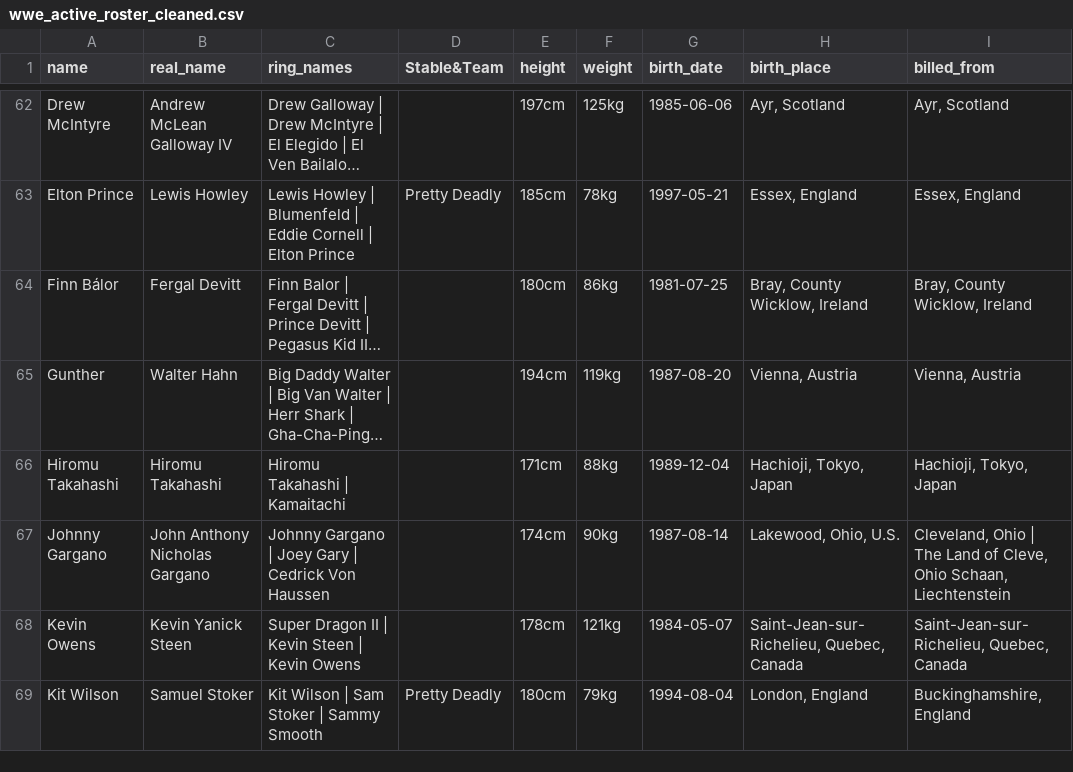
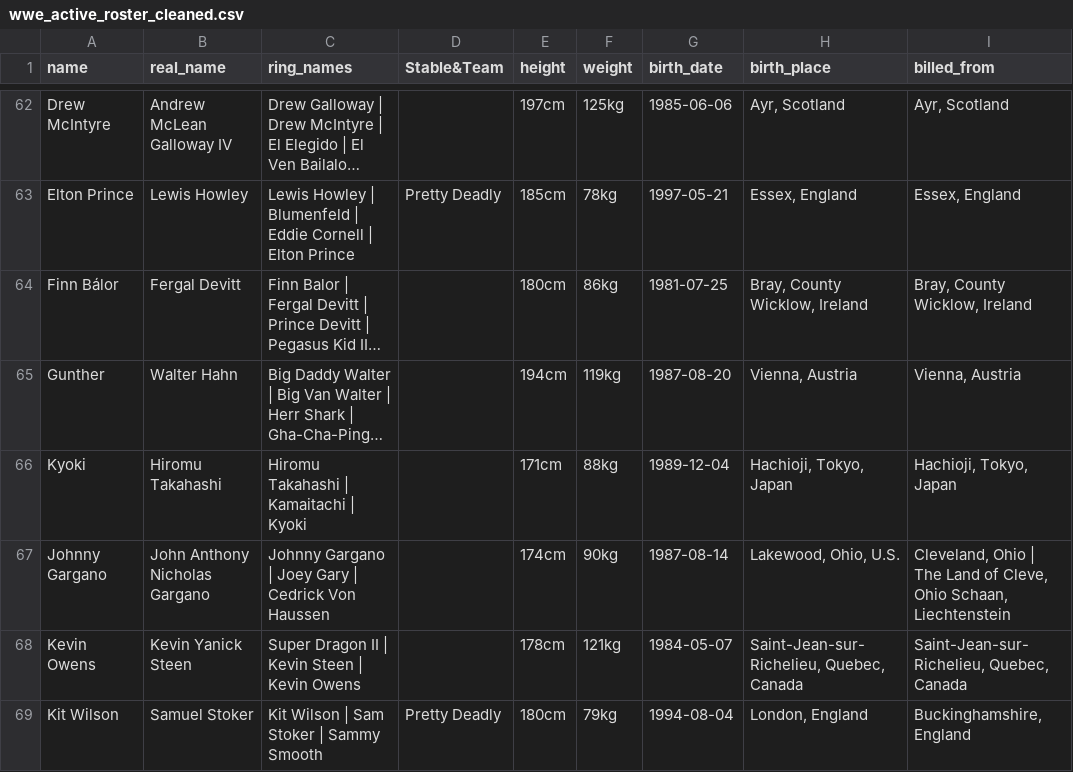
Before and after one commit to jsangho/cloud.jsangho.all, a CSV file: fastapi/apps/kayfabe/_docs/wwe_active_roster_cleaned.csv, drawn as a sheet; only a part is shown, gaps mark what is left out; long unchanged cells end in …; the diff names each change by its address in the sheet, - before the commit and + after, or states it on an @@ line.

Commit message:
chore: 로스터 CSV에 Kyoki·Zilla Fatu를 맞춘다
둘 다 CSV에는 있고 DB에는 없던 행이다. 위키 "List of WWE personnel"(rev
1379625345)에서 현 소속을 확인했다 — Zilla Fatu는 wwe.com 선수 페이지가 있고,
Hiromu Takahashi는 2026-08-21에 WWE 링네임이 "Kyoki"로 바뀌었다(PWInsider).

그래서 name 칸을 Kyoki 로 고치고 본명(Hiromu Takahashi)과 옛 링네임
(Kamaitachi)은 ring_names 에 남겼다. 이 표의 name 은 카드·경기 키가 쓰는
링네임이라, 회사가 안 쓰는 이름을 넣으면 나중에 들어올 카드와 어긋난다 —
크라운 주얼 자리 이름과 같은 종류의 문제다.

```diff
--- a/fastapi/apps/kayfabe/_docs/wwe_active_roster_cleaned.csv
+++ b/fastapi/apps/kayfabe/_docs/wwe_active_roster_cleaned.csv
-A66 (name): Hiromu Takahashi
+A66 (name): Kyoki
-C66 (ring_names): Hiromu Takahashi | Kamaitachi
+C66 (ring_names): Hiromu Takahashi | Kamaitachi | Kyoki
```
